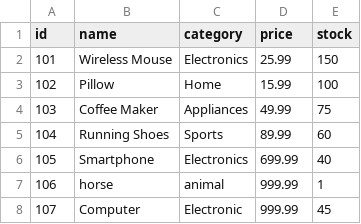
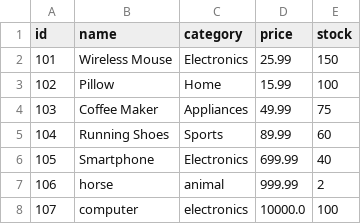
Before and after one commit to ethancharest/E-Commerce-Order-and-Inventory-Manager, a CSV file: ecommerce/data/products.csv, drawn as a sheet.

```diff
--- a/ecommerce/data/products.csv
+++ b/ecommerce/data/products.csv
@@ -6,3 +6,3 @@ id, name, category, price, stock
 105,Smartphone,Electronics,699.99,40
-106,horse,animal,999.99,1
-107,Computer,Electronic,999.99,45
+106,horse,animal,999.99,2
+107,computer,electronics,10000.0,100
```
Also changed, not shown: 3 other files.
